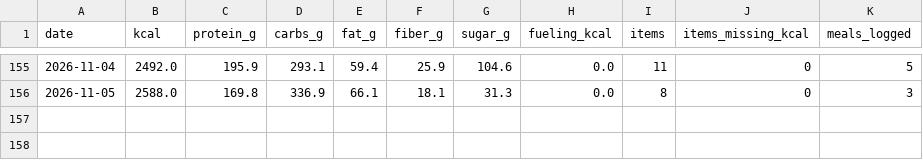
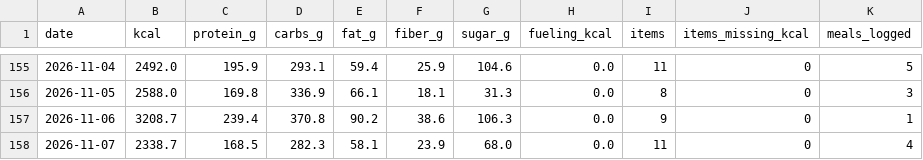
Before and after one commit to PavelJanosekk/RunningCoach, a CSV file: fitness-hub/nutrition_daily.csv, drawn as a sheet; only a part is shown, gaps mark what is left out; the diff names each change by its address in the sheet, - before the commit and + after, or states it on an @@ line.

Commit message:
data: Fitness Hub export 2026-11-08
Changed: activities.csv, gym_sets.csv, gym_workouts.csv, nutrition_daily.csv, nutrition_items.csv, profile.md, targets_daily.csv, weeks.csv

```diff
--- a/fitness-hub/nutrition_daily.csv
+++ b/fitness-hub/nutrition_daily.csv
+row 157: 2026-11-06 | 3208.7 | 239.4 | 370.8 | 90.2 | 38.6 | 106.3 | 0.0 | 9 | 0 | 1
+row 158: 2026-11-07 | 2338.7 | 168.5 | 282.3 | 58.1 | 23.9 | 68.0 | 0.0 | 11 | 0 | 4
```
Also changed, not shown: fitness-hub/activities.csv, fitness-hub/gym_sets.csv, 5 other files.
